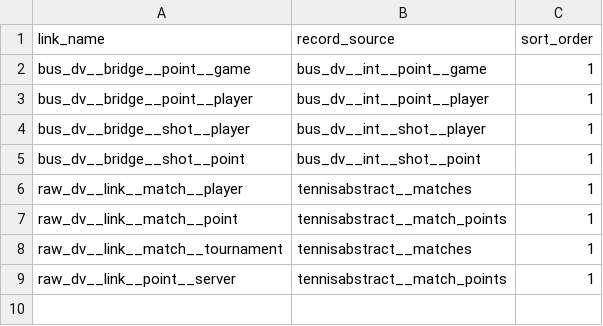
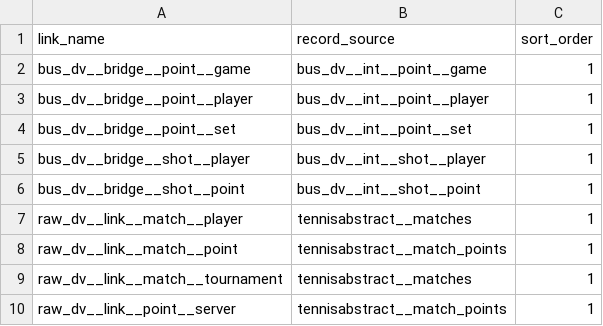
Before and after one commit to aneeshkodali/advantage-point, a CSV file: dbt/advantage_point/seeds/link_record_sources.csv, drawn as a sheet.

Commit message:
Add bus_dv__bridge__point__set model

```diff
--- a/dbt/advantage_point/seeds/link_record_sources.csv
+++ b/dbt/advantage_point/seeds/link_record_sources.csv
@@ -3,2 +3,3 @@ bus_dv__bridge__point__game,bus_dv__int__point__game,1
 bus_dv__bridge__point__player,bus_dv__int__point__player,1
+bus_dv__bridge__point__set,bus_dv__int__point__set,1
 bus_dv__bridge__shot__player,bus_dv__int__shot__player,1
```
Also changed, not shown: 3 other files.
